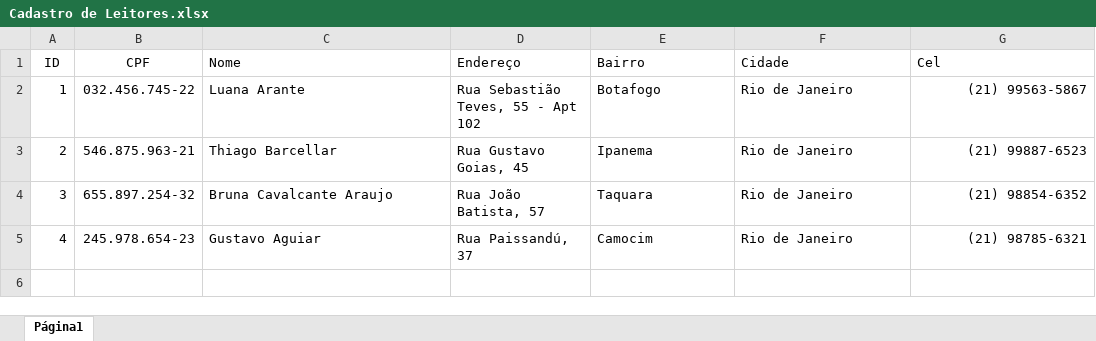
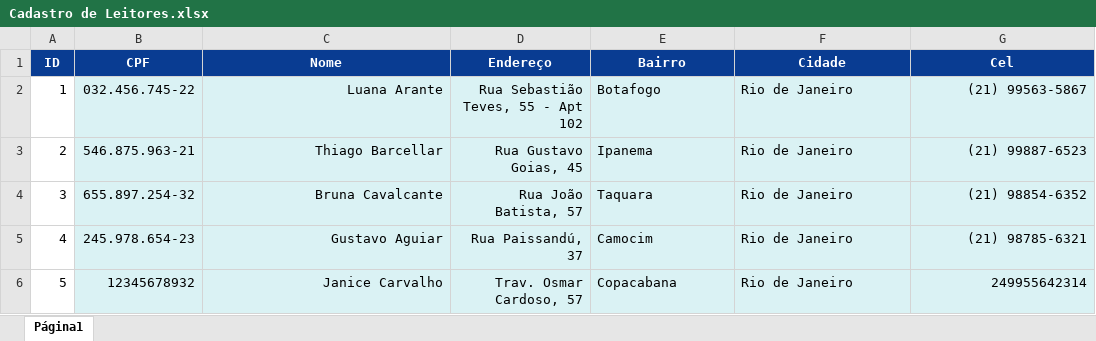
Before and after one commit to DanieleCarmo/Projeto-Final-USP, an Excel workbook: Tabelas/Cadastro de Leitores.xlsx, sheet Página1, drawn as a sheet; values as stored, in another font and other column widths than the file's, no borders; the diff names each change by its address in the sheet, - before the commit and + after, or states it on an @@ line.

```diff
--- a/Tabelas/Cadastro de Leitores.xlsx (sheet Página1)
+++ b/Tabelas/Cadastro de Leitores.xlsx (sheet Página1)
@@ A1:G1 fill: none → #093C92, bold: off → on, text colour: black → #FFFFFF @@
-C1:G1 alignment: left
+C1:G1 alignment: center
-B2:G5 fill: none
+B2:G5 fill: #DAF2F4
-C2:D5 alignment: left
+C2:D5 alignment: right
-C4 (Nome): Bruna Cavalcante Araujo
+C4 (Nome): Bruna Cavalcante
+row 6: 5 | 12345678932 | Janice Carvalho | Trav. Osmar Cardoso, 57 | Copacabana | Rio de Janeiro | 249955642314
```
Also changed, not shown: Tabelas/Cadastro de Livros.xlsx, 5 other files.
